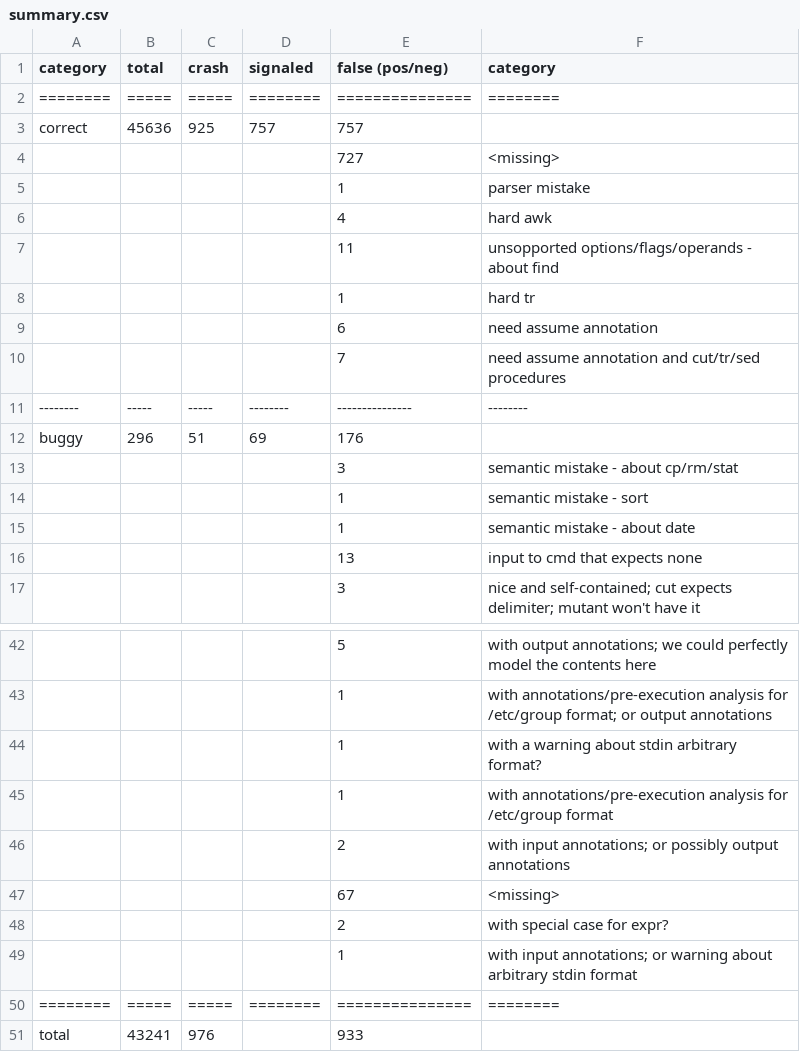
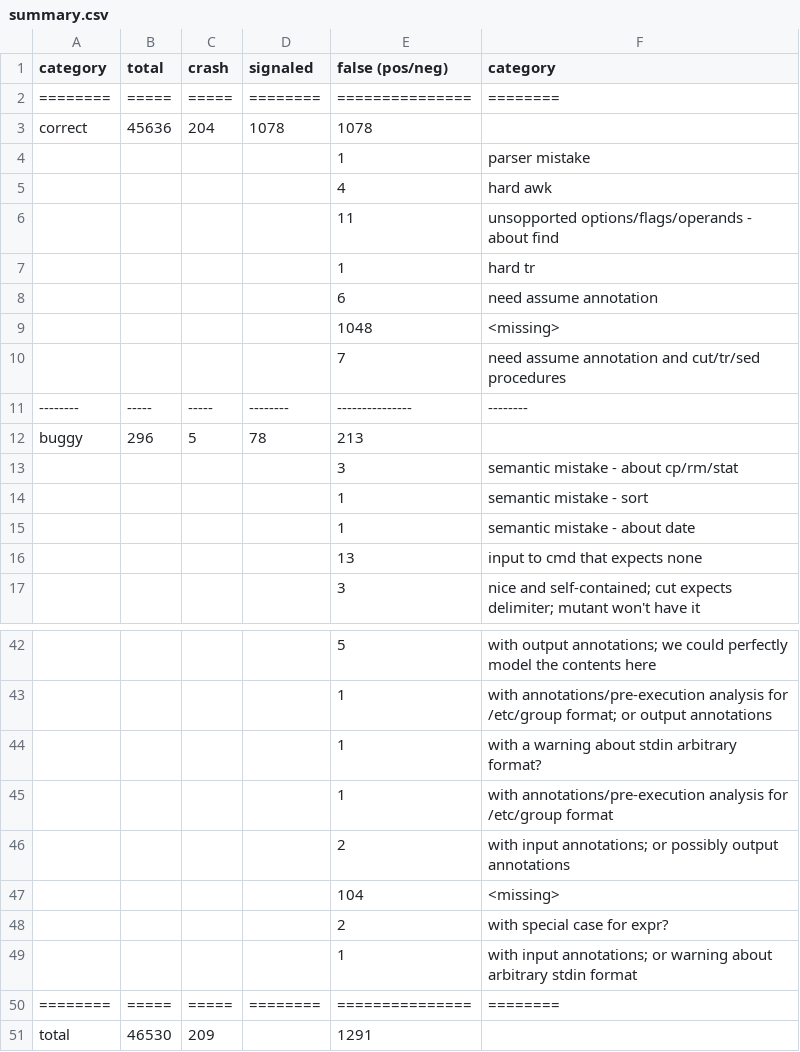
Before and after one commit to atlas-brown/rt, a CSV file: evaluation_results/summary.csv, drawn as a sheet; only a part is shown, gaps mark what is left out.

```diff
--- a/evaluation_results/summary.csv
+++ b/evaluation_results/summary.csv
@@ -2,4 +2,3 @@ category,total,crash,signaled,false (pos/neg),category
 ========,=====,=====,========,===============,========
-correct,45636,925,757,757,
- , , , ,727,<missing>
+correct,45636,204,1078,1078,
  , , , ,1,parser mistake
@@ -9,5 +8,6 @@ correct,45636,925,757,757,
  , , , ,6,need assume annotation
+ , , , ,1048,<missing>
  , , , ,7,need assume annotation and cut/tr/sed procedures
 --------,-----,-----,--------,---------------,--------
-buggy,296,51,69,176,
+buggy,296,5,78,213,
  , , , ,3,semantic mistake - about cp/rm/stat
@@ -46,3 +46,3 @@ buggy,296,51,69,176,
  , , , ,2,with input annotations; or possibly output annotations
- , , , ,67,<missing>
+ , , , ,104,<missing>
  , , , ,2,with special case for expr?
@@ -50,2 +50,2 @@ buggy,296,51,69,176,
 ========,=====,=====,========,===============,========
-total,43241,976, ,933,
+total,46530,209, ,1291,
```
Also changed, not shown: 19 other files.
